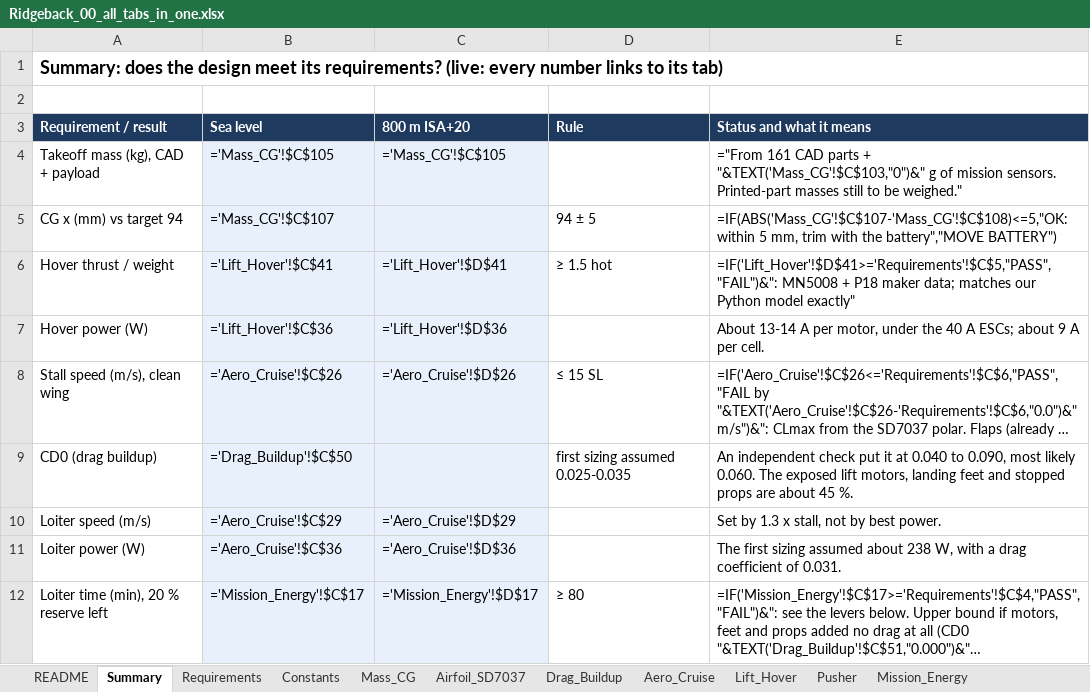
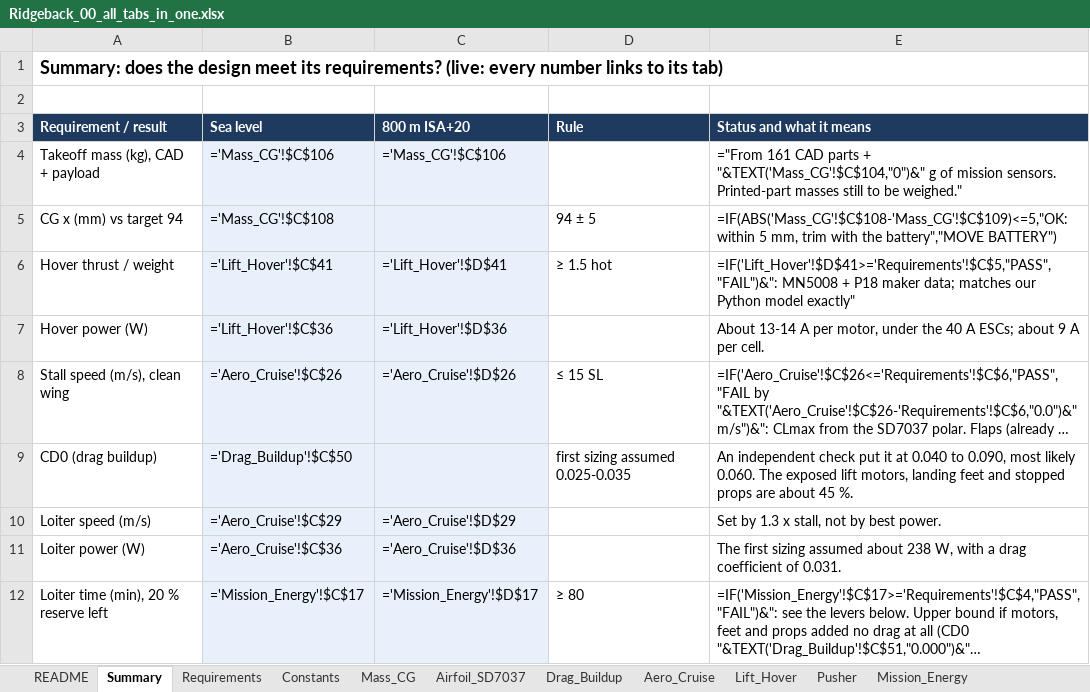
Before and after one commit to Stanford-SkyRunners/ridgeback-design, an Excel workbook: docs/sheets/Ridgeback_00_all_tabs_in_one.xlsx, sheet Summary, drawn as a sheet; only a part is shown; long unchanged cells end in …; values as stored, in another font and other column widths than the file's, no borders; formulas without a stored value are shown as written; the diff names each change by its address in the sheet, - before the commit and + after, or states it on an @@ line.

Commit message:
Review fixes: Raspberry Pi 5 payload computer (camera driver, -126 g), 5 V regulator, near-infrared channel option, pre-dawn = thermal only, ground truth and weather reference in ground kit, plot = 2 ha + 50 m buffer, survey time 3.8 min on lines, spot sensor price text, labelled part header, tag legend

```diff
--- a/docs/sheets/Ridgeback_00_all_tabs_in_one.xlsx (sheet Summary)
+++ b/docs/sheets/Ridgeback_00_all_tabs_in_one.xlsx (sheet Summary)
-B4 (Sea level): ='Mass_CG'!$C$105
+B4 (Sea level): ='Mass_CG'!$C$106
-C4 (800 m ISA+20): ='Mass_CG'!$C$105
+C4 (800 m ISA+20): ='Mass_CG'!$C$106
-E4 (Status and what it means): …parts + "&TEXT('Mass_CG'!$C$103,"0")&" g of…
+E4 (Status and what it means): …parts + "&TEXT('Mass_CG'!$C$104,"0")&" g of…
-B5 (Sea level): ='Mass_CG'!$C$107
+B5 (Sea level): ='Mass_CG'!$C$108
-E5 (Status and what it means): =IF(ABS('Mass_CG'!$C$107-'Mass_CG'!$C$108)<=5,"OK: within 5…
+E5 (Status and what it means): =IF(ABS('Mass_CG'!$C$108-'Mass_CG'!$C$109)<=5,"OK: within 5…
```
Also changed, not shown: sheet Mass_CG, sheet BOM_Cost, sheet Battery_Options, sheet Aero_Cruise, sheet Requirements, sheet Lift_Hover, docs/sheets/Ridgeback_01_Overview_Requirements_Decisions.xlsx, docs/sheets/Ridgeback_02_Mass_and_CG.xlsx, 22 other files.
